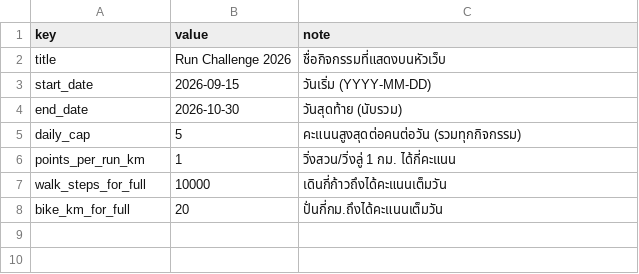
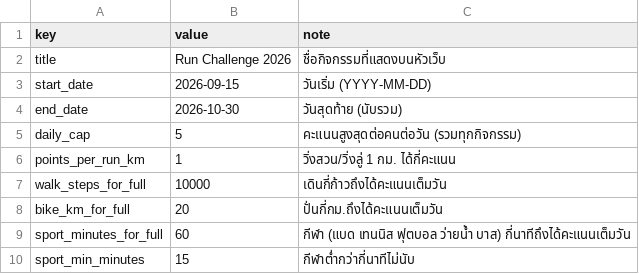
Before and after one commit to golfcnt19/run-challenge, a CSV file: sample-data/config.csv, drawn as a sheet; the diff names each change by its address in the sheet, - before the commit and + after, or states it on an @@ line.

```diff
--- a/sample-data/config.csv
+++ b/sample-data/config.csv
+row 9: sport_minutes_for_full | 60 | กีฬา (แบด เทนนิส ฟุตบอล ว่ายน้ำ บาส) กี่นาทีถึงได้คะแนนเต็มวัน
+row 10: sport_min_minutes | 15 | กีฬาต่ำกว่ากี่นาทีไม่นับ
```
Also changed, not shown: 12 other files.
